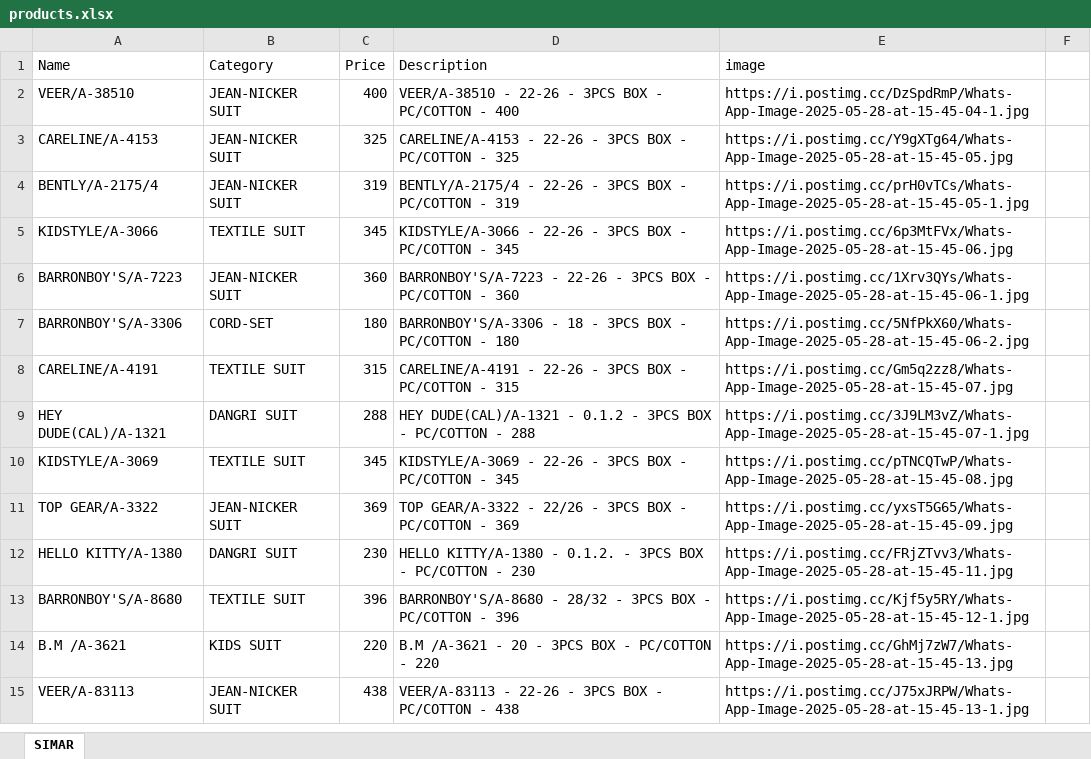
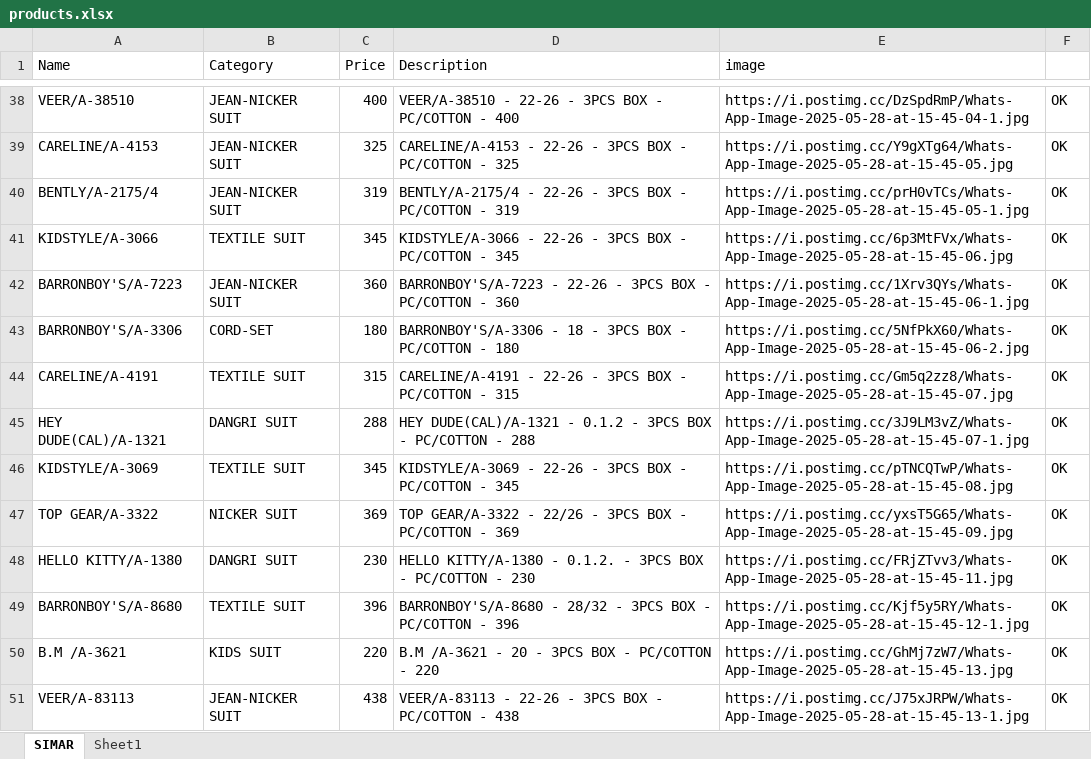
Before and after one commit to Vikas-Chaman/kids, an Excel workbook: products.xlsx, sheet SIMAR, drawn as a sheet; only a part is shown, gaps mark what is left out; values as stored, in another font and other column widths than the file's, no cell formats; addresses are those after the commit; the diff covers the shown part only; the diff names each change by its address in the sheet, - before the commit and + after, or states it on an @@ line.

```diff
--- a/products.xlsx (sheet SIMAR)
+++ b/products.xlsx (sheet SIMAR)
+sheet tab: Sheet1
-F38:F51: (empty)
+F38:F51: OK
-B47 (Category): JEAN-NICKER SUIT
+B47 (Category): NICKER SUIT
```
Also changed, not shown: 37 added rows, 1 removed row and 84 edited cells elsewhere in this sheet, cell formats.
